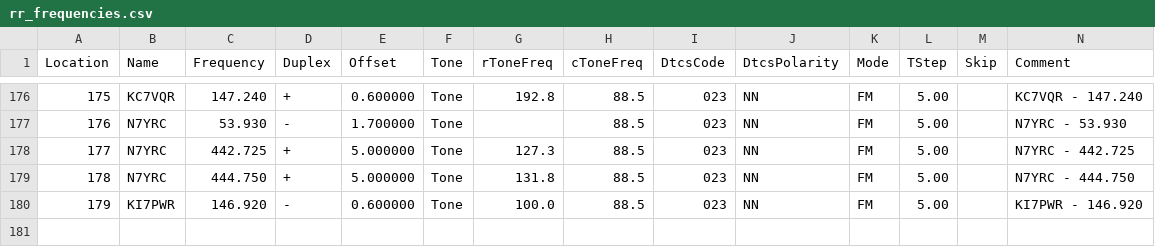
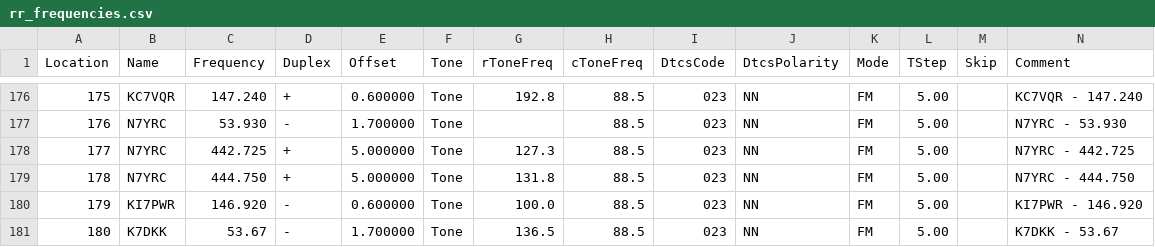
Before and after one commit to QCaudron/repeater_roundabout, a CSV file: assets/programming_files/rr_frequencies.csv, drawn as a sheet; only a part is shown, gaps mark what is left out; rows hold the shown columns only; the diff names each change by its address in the sheet, - before the commit and + after, or states it on an @@ line.

```diff
--- a/assets/programming_files/rr_frequencies.csv
+++ b/assets/programming_files/rr_frequencies.csv
+row 181: 180 | K7DKK | 53.67 | - | 1.700000 | Tone | 136.5 | 88.5 | 023 | NN | FM | 5.00 |  | K7DKK - 53.67
```
Also changed, not shown: assets/programming_files/all_rr_frequencies.csv, 6 other files.
